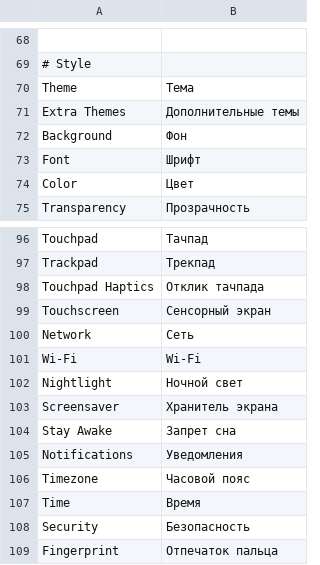
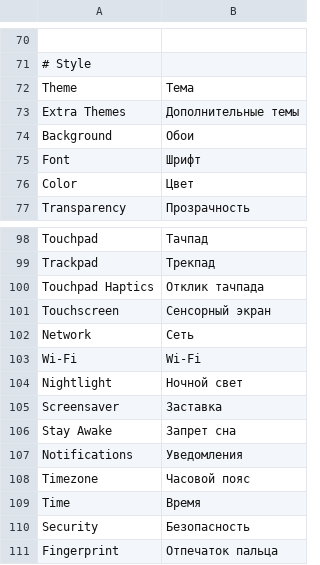
Before and after one commit to sbelcl/omarchy-language, a TSV file: translations/ru_RU.tsv, drawn as a sheet; only a part is shown, gaps mark what is left out; the diff covers the shown part only.

```diff
--- a/translations/ru_RU.tsv
+++ b/translations/ru_RU.tsv
@@ -71,3 +73,3 @@ Theme	Тема
 Extra Themes	Дополнительные темы
-Background	Фон
+Background	Обои
 Font	Шрифт
@@ -102,3 +104,3 @@ Wi-Fi	Wi-Fi
 Nightlight	Ночной свет
-Screensaver	Хранитель экрана
+Screensaver	Заставка
 Stay Awake	Запрет сна
```
Also changed, not shown: 2 added rows and 20 edited cells elsewhere in this file.
